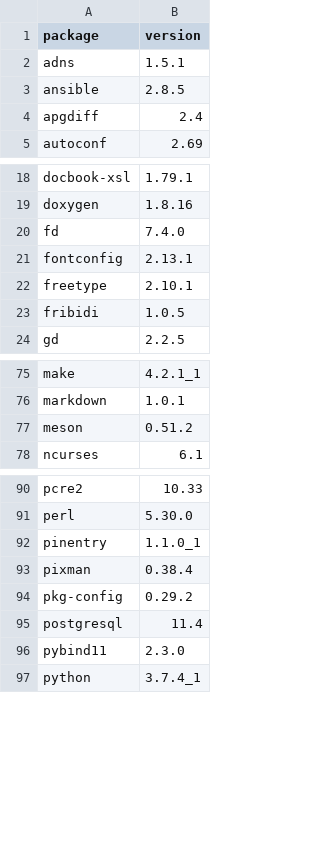
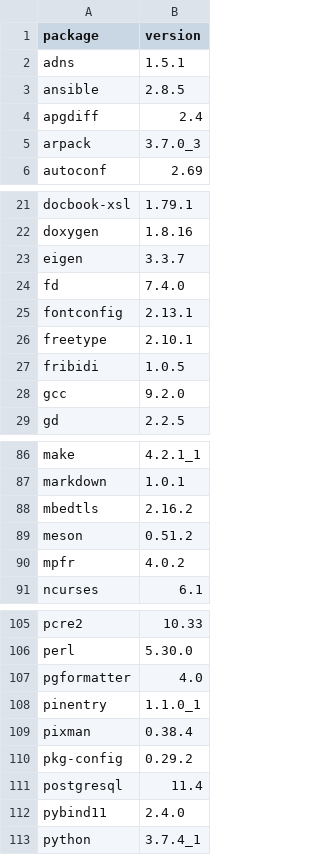
Before and after one commit to dysonance/Base, a CSV file: data/brew_packages.csv, drawn as a sheet; only a part is shown, gaps mark what is left out; the diff covers the shown part only.

Commit message:
update julia to version 1.2. add bash utility functions.

```diff
--- a/data/brew_packages.csv
+++ b/data/brew_packages.csv
@@ -4,2 +4,3 @@ ansible,2.8.5
 apgdiff,2.4
+arpack,3.7.0_3
 autoconf,2.69
@@ -19,2 +22,3 @@ docbook-xsl,1.79.1
 doxygen,1.8.16
+eigen,3.3.7
 fd,7.4.0
@@ -23,2 +27,3 @@ freetype,2.10.1
 fribidi,1.0.5
+gcc,9.2.0
 gd,2.2.5
@@ -76,3 +87,5 @@ make,4.2.1_1
 markdown,1.0.1
+mbedtls,2.16.2
 meson,0.51.2
+mpfr,4.0.2
 ncurses,6.1
@@ -91,2 +106,3 @@ pcre2,10.33
 perl,5.30.0
+pgformatter,4.0
 pinentry,1.1.0_1
@@ -95,3 +111,3 @@ pkg-config,0.29.2
 postgresql,11.4
-pybind11,2.3.0
+pybind11,2.4.0
 python,3.7.4_1
```
Also changed, not shown: 10 added rows and 1 edited cell elsewhere in this file, data/python_packages.csv, 1 other file.
